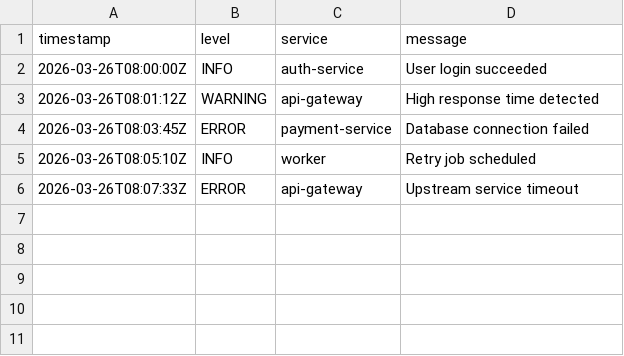
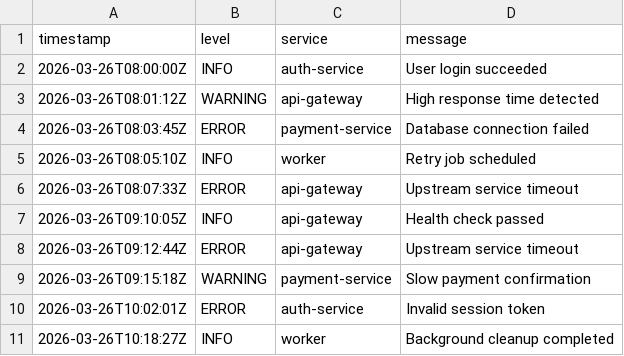
Before and after one commit to jounikivi/it-log-analyzer, a CSV file: data/sample_logs.csv, drawn as a sheet.

```diff
--- a/data/sample_logs.csv
+++ b/data/sample_logs.csv
@@ -6 +6,6 @@ timestamp,level,service,message
 2026-03-26T08:07:33Z,ERROR,api-gateway,Upstream service timeout
+2026-03-26T09:10:05Z,INFO,api-gateway,Health check passed
+2026-03-26T09:12:44Z,ERROR,api-gateway,Upstream service timeout
+2026-03-26T09:15:18Z,WARNING,payment-service,Slow payment confirmation
+2026-03-26T10:02:01Z,ERROR,auth-service,Invalid session token
+2026-03-26T10:18:27Z,INFO,worker,Background cleanup completed
```
Also changed, not shown: 8 other files.
